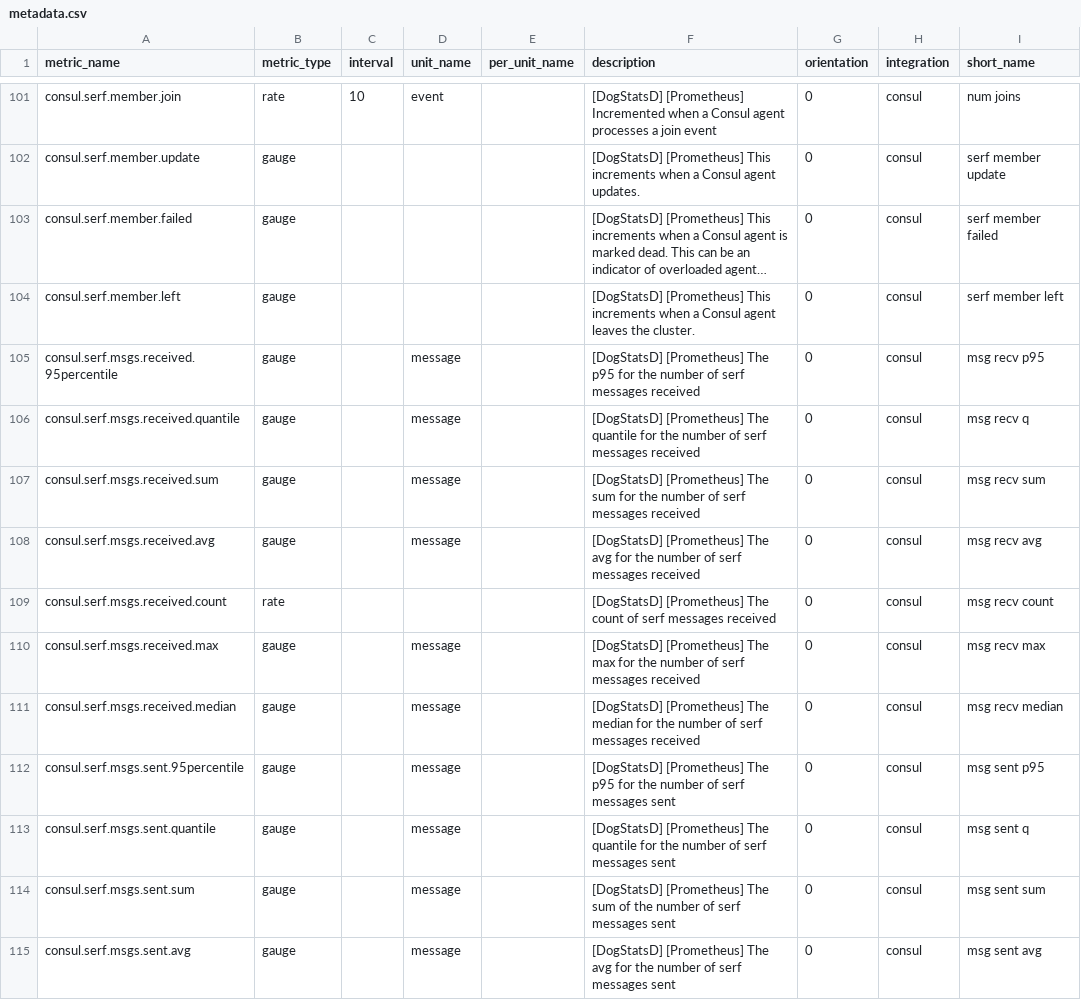
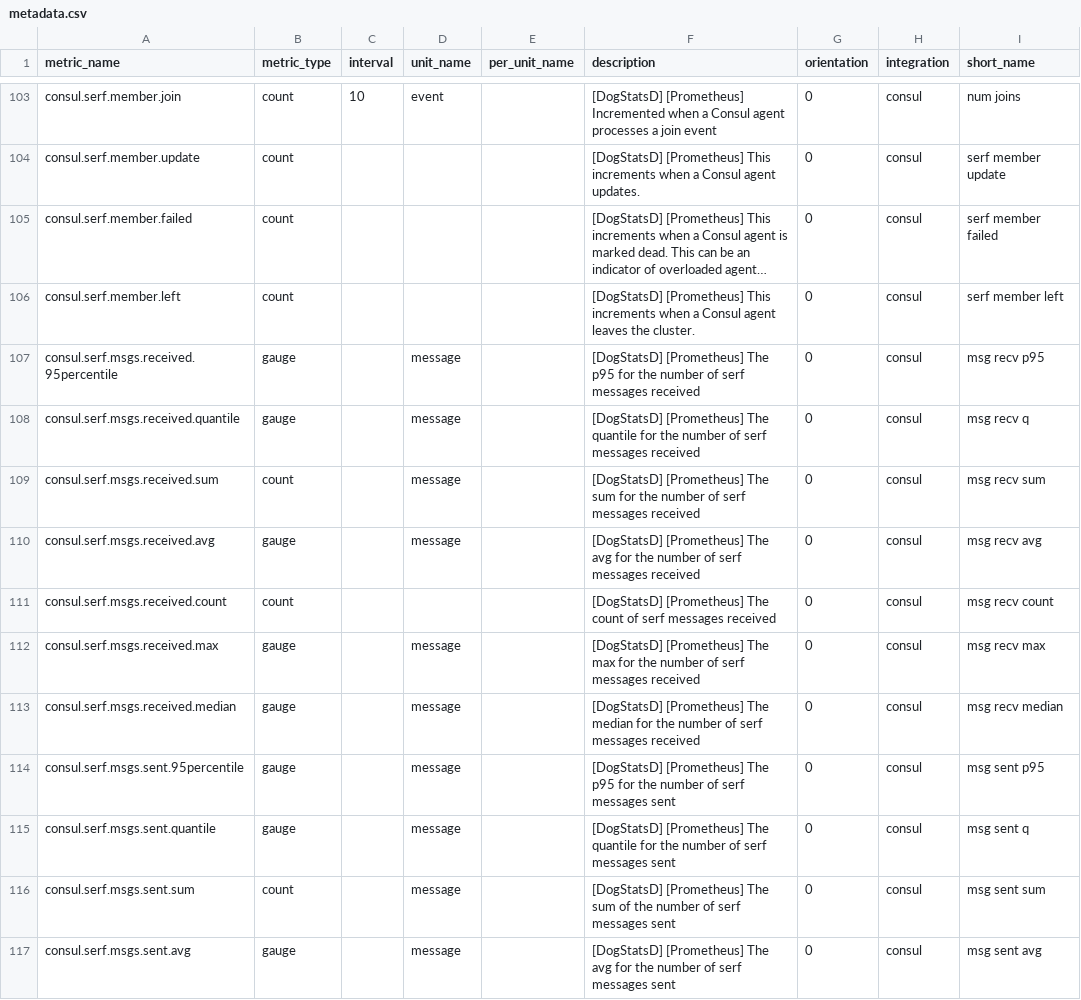
Before and after one commit to lchayoun/integrations-core, a CSV file: consul/metadata.csv, drawn as a sheet; only a part is shown, gaps mark what is left out; long unchanged cells end in …; addresses are those after the commit; the diff covers the shown part only; the diff names each change by its address in the sheet, - before the commit and + after, or states it on an @@ line.

```diff
--- a/consul/metadata.csv
+++ b/consul/metadata.csv
-B103 (metric_type): rate
+B103 (metric_type): count
-B104:B106 (metric_type): gauge
+B104:B106 (metric_type): count
-B109 (metric_type): gauge
+B109 (metric_type): count
-B111 (metric_type): rate
+B111 (metric_type): count
-B116 (metric_type): gauge
+B116 (metric_type): count
```
Also changed, not shown: 2 added rows and 46 edited cells elsewhere in this file, 1 other file.
